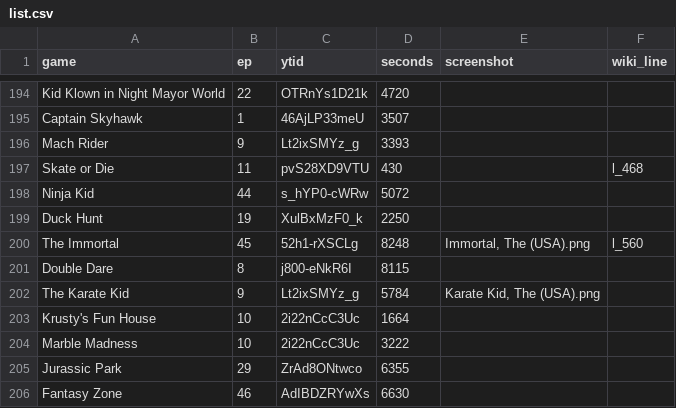
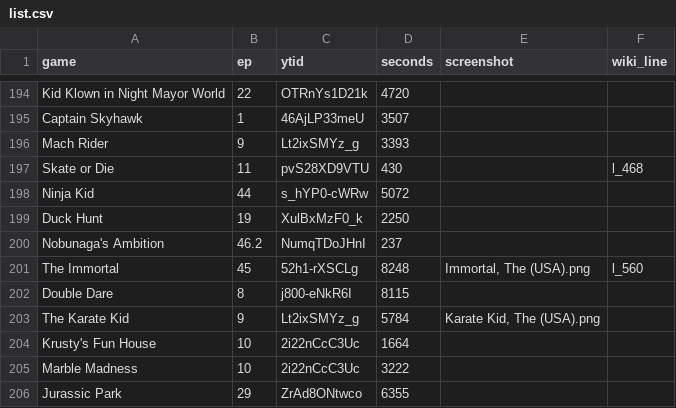
Before and after one commit to vNakamura/8bitnintendo-science, a CSV file: _data/list.csv, drawn as a sheet; only a part is shown, gaps mark what is left out; the shorter side is filled out with more unchanged rows.

Commit message:
add ep 46-2

```diff
--- a/_data/list.csv
+++ b/_data/list.csv
@@ -199,2 +199,3 @@ Ninja Kid,44,s_hYP0-cWRw,5072,,
 Duck Hunt,19,XulBxMzF0_k,2250,,
+Nobunaga's Ambition,46.2,NumqTDoJHnI,237,,
 The Immortal,45,52h1-rXSCLg,8248,"Immortal, The (USA).png",l_560
```
